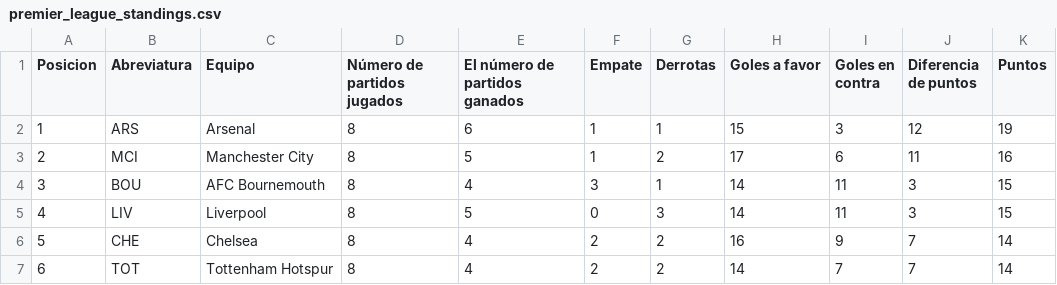
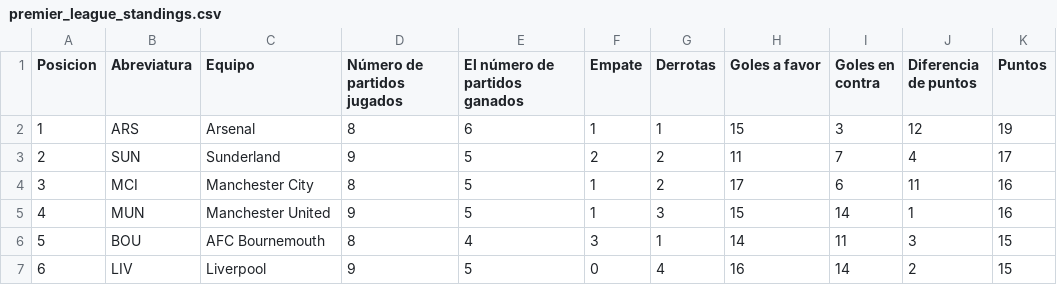
Before and after one commit to AndresPlazas19931504/scrapper-deportes-devops, a CSV file: data/premier_league_standings.csv, drawn as a sheet; only a part is shown; the diff covers the shown part only.

```diff
--- a/data/premier_league_standings.csv
+++ b/data/premier_league_standings.csv
@@ -2,6 +2,6 @@ Posicion,Abreviatura,Equipo,Número de partidos jugados,El número de partidos g
 1,ARS,Arsenal,8,6,1,1,15,3,12,19
-2,MCI,Manchester City,8,5,1,2,17,6,11,16
-3,BOU,AFC Bournemouth,8,4,3,1,14,11,3,15
-4,LIV,Liverpool,8,5,0,3,14,11,3,15
-5,CHE,Chelsea,8,4,2,2,16,9,7,14
-6,TOT,Tottenham Hotspur,8,4,2,2,14,7,7,14
+2,SUN,Sunderland,9,5,2,2,11,7,4,17
+3,MCI,Manchester City,8,5,1,2,17,6,11,16
+4,MUN,Manchester United,9,5,1,3,15,14,1,16
+5,BOU,AFC Bournemouth,8,4,3,1,14,11,3,15
+6,LIV,Liverpool,9,5,0,4,16,14,2,15
```
Also changed, not shown: 1 added row, 1 removed row and 60 edited cells elsewhere in this file.
